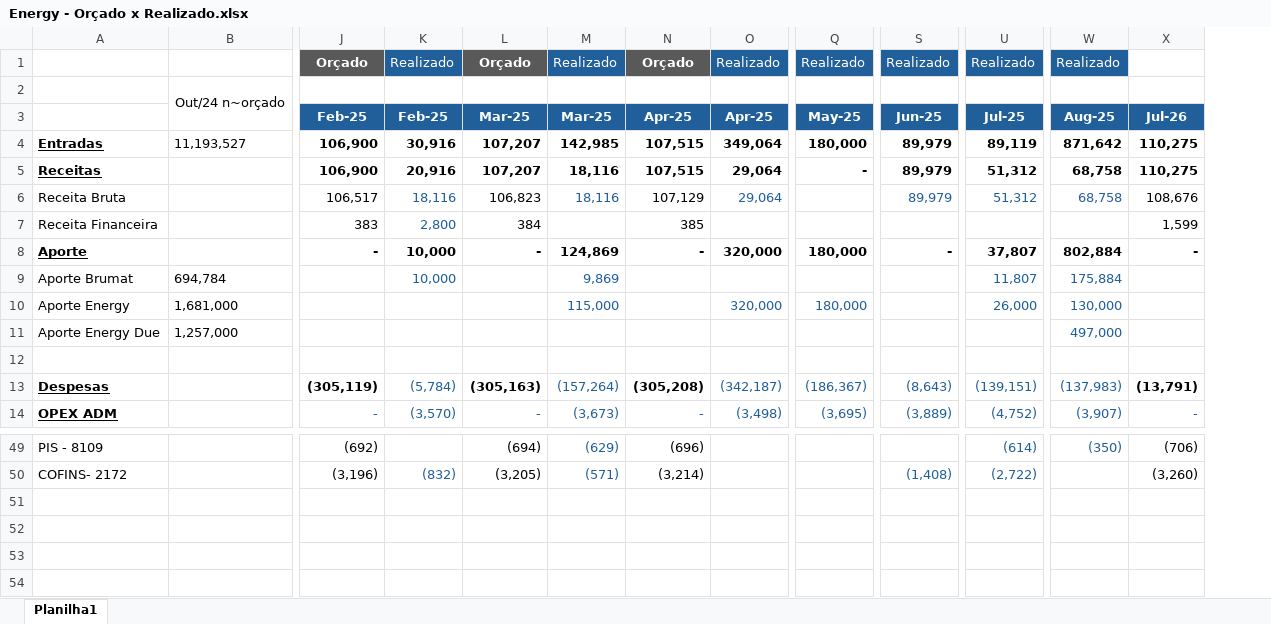
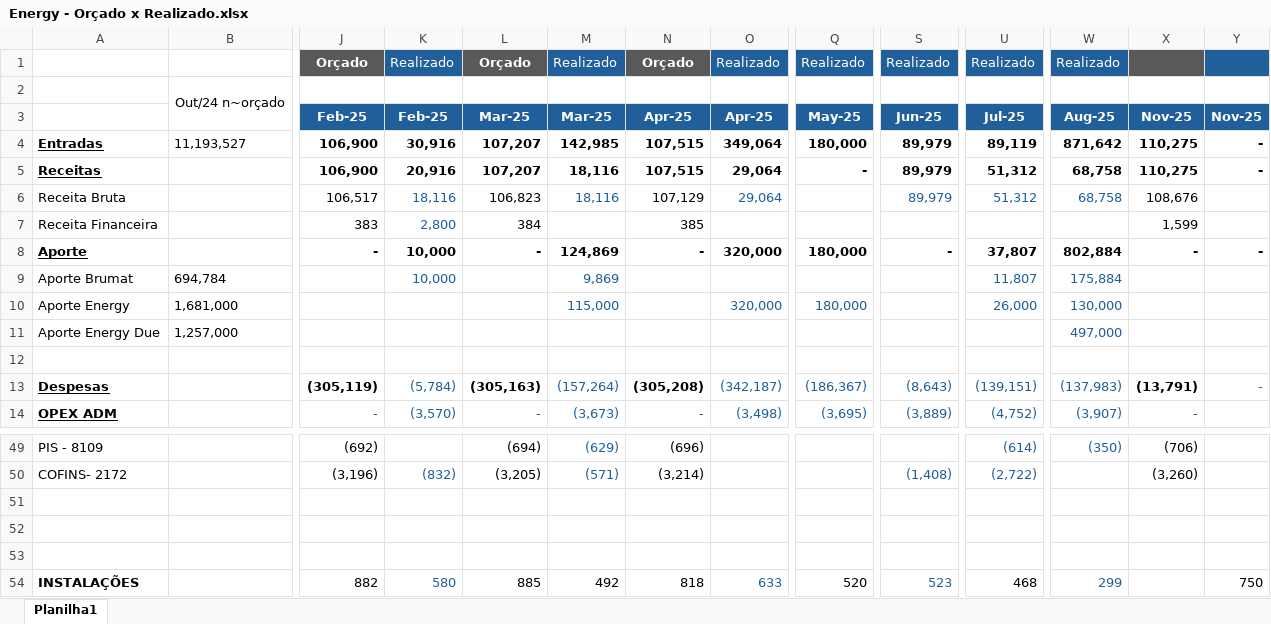
Before and after one commit to luiginoIori/ProjetoPinhal, an Excel workbook: Energy - Orçado x Realizado.xlsx, sheet Planilha1, drawn as a sheet; only a part is shown, gaps mark what is left out; values as stored, in another font and other column widths than the file's, no borders; rows hold the shown columns only; the diff names each change by its address in the sheet, - before the commit and + after, or states it on an @@ line.

```diff
--- a/Energy - Orçado x Realizado.xlsx (sheet Planilha1)
+++ b/Energy - Orçado x Realizado.xlsx (sheet Planilha1)
+column Y (Nov-25), rows 4-13: - | - |  |  | - |  |  |  |  | -
-X1 fill: none
+X1 fill: #595959
-X3: Jul-26
+X3: Nov-25
+row 51: (empty)
+row 52: (empty)
+row 53: (empty)
+row 54: INSTALAÇÕES |  | 882 | 580 | 885 | 492 | 818 | 633 | 520 | 523 | 468 | 299 |  | 750
```
Also changed, not shown: formulas that keep their value, 1 other file.
